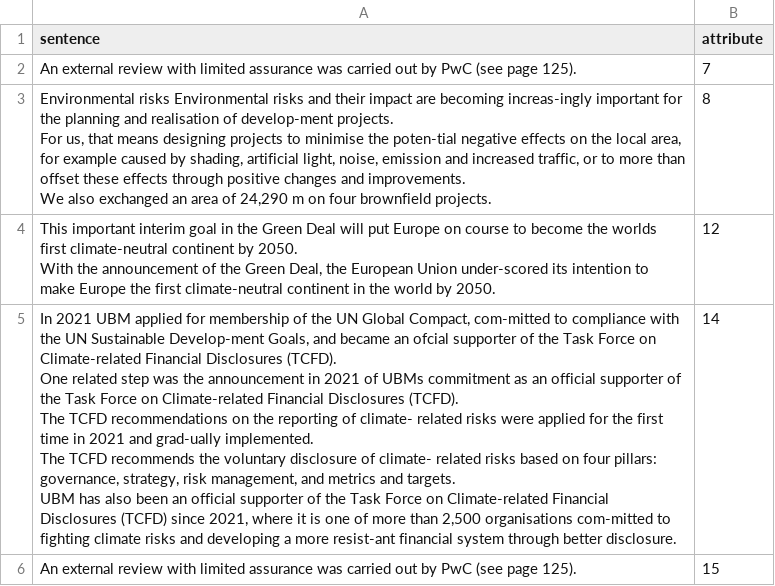
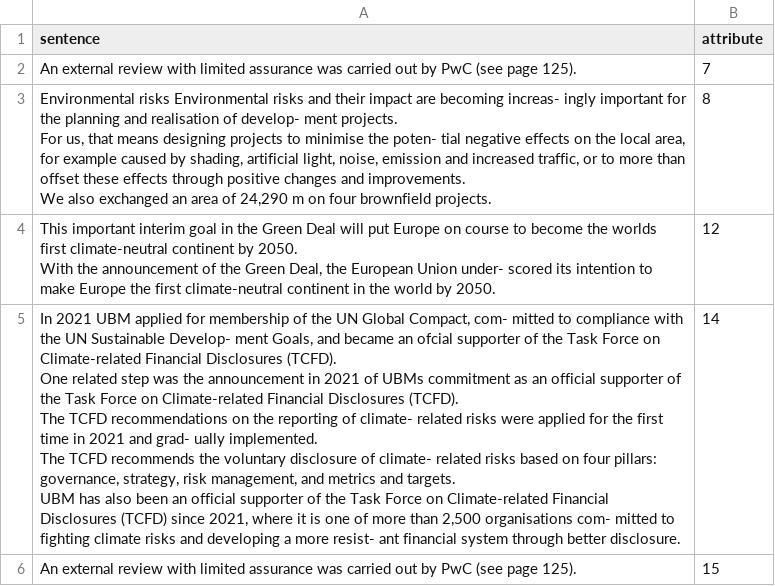
Before and after one commit to CWei88/Group17-Capstone, a CSV file: test_datasets/csv_files/ubm_esg_report_2021_combined_attributes.csv, drawn as a sheet; only a part is shown; the diff covers the shown part only.

```diff
--- a/test_datasets/csv_files/ubm_esg_report_2021_combined_attributes.csv
+++ b/test_datasets/csv_files/ubm_esg_report_2021_combined_attributes.csv
@@ -2,12 +2,12 @@ sentence,attribute
 An external review with limited assurance was carried out by PwC (see page 125).,7
-"Environmental risks Environmental risks and their impact are becoming increas-ingly important for the planning and realisation of develop-ment projects.
-For us, that means designing projects to minimise the poten-tial negative effects on the local area, for example caused by shading, artificial light, noise, emission and increased traffic, or to more than offset these effects through positive changes and improvements.
-We also exchanged an area of 24,290 m on four brownfield projects.",8
-"This important interim goal in the Green Deal will put Europe on course to become the worlds first climate-neutral continent by 2050.
-With the announcement of the Green Deal, the European Union under-scored its intention to make Europe the first climate-neutral continent in the world by 2050.",12
-"In 2021 UBM applied for membership of the UN Global Compact, com-mitted to compliance with the UN Sustainable Develop-ment Goals, and became an ofcial supporter of the Task Force on Climate-related Financial Disclosures (TCFD).
-One related step was the announcement in 2021 of UBMs commitment as an official supporter of the Task Force on Climate-related Financial Disclosures (TCFD).
-The TCFD recommendations on the reporting of climate- related risks were applied for the first time in 2021 and grad-ually implemented.
-The TCFD recommends the voluntary disclosure of climate- related risks based on four pillars: governance, strategy, risk management, and metrics and targets.
-UBM has also been an official supporter of the Task Force on Climate-related Financial Disclosures (TCFD) since 2021, where it is one of more than 2,500 organisations com-mitted to fighting climate risks and developing a more resist-ant financial system through better disclosure.",14
+"Environmental risks Environmental risks and their impact are becoming increas- ingly important for the planning and realisation of develop- ment projects.
+For us, that means designing projects to minimise the poten- tial negative effects on the local area, for example caused by shading, artificial light, noise, emission and increased traffic, or to more than offset these effects through positive changes and improvements.
+We also exchanged an area of 24,290 m on four brownfield projects.",8
+"This important interim goal in the Green Deal will put Europe on course to become the worlds first climate-neutral continent by 2050.
+With the announcement of the Green Deal, the European Union under- scored its intention to make Europe the first climate-neutral continent in the world by 2050.",12
+"In 2021 UBM applied for membership of the UN Global Compact, com- mitted to compliance with the UN Sustainable Develop- ment Goals, and became an ofcial supporter of the Task Force on Climate-related Financial Disclosures (TCFD).
+One related step was the announcement in 2021 of UBMs commitment as an official supporter of the Task Force on Climate-related Financial Disclosures (TCFD).
+The TCFD recommendations on the reporting of climate- related risks were applied for the first time in 2021 and grad- ually implemented.
+The TCFD recommends the voluntary disclosure of climate- related risks based on four pillars: governance, strategy, risk management, and metrics and targets.
+UBM has also been an official supporter of the Task Force on Climate-related Financial Disclosures (TCFD) since 2021, where it is one of more than 2,500 organisations com- mitted to fighting climate risks and developing a more resist- ant financial system through better disclosure.",14
 An external review with limited assurance was carried out by PwC (see page 125).,15
```
Also changed, not shown: 3 edited cells elsewhere in this file, test_datasets/csv_files/ubm_esg_report_2021_attribute_14.csv, test_datasets/csv_files/ubm_esg_report_2021_attribute_16.csv, 5 other files.
